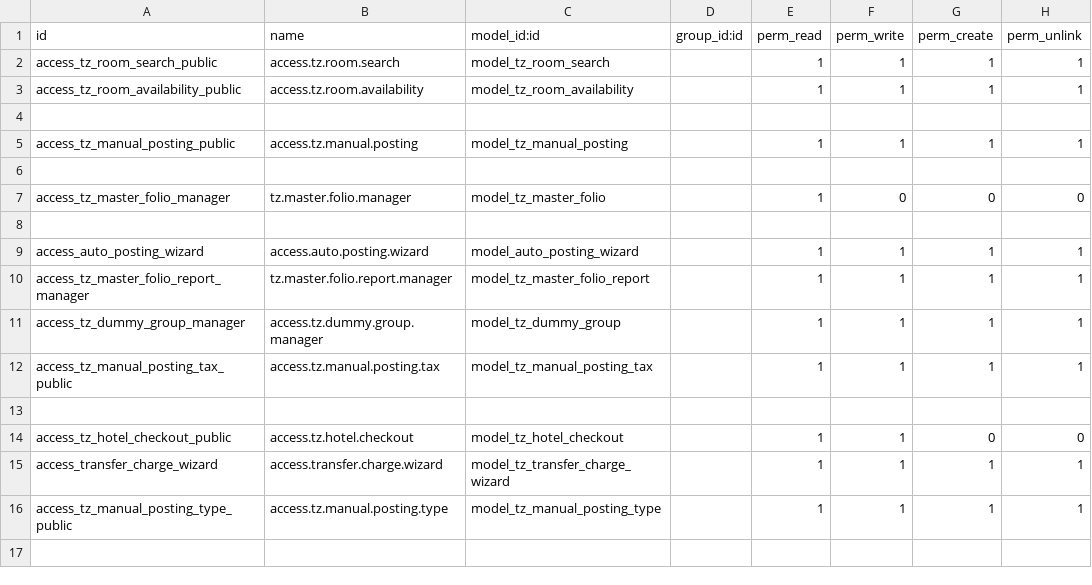
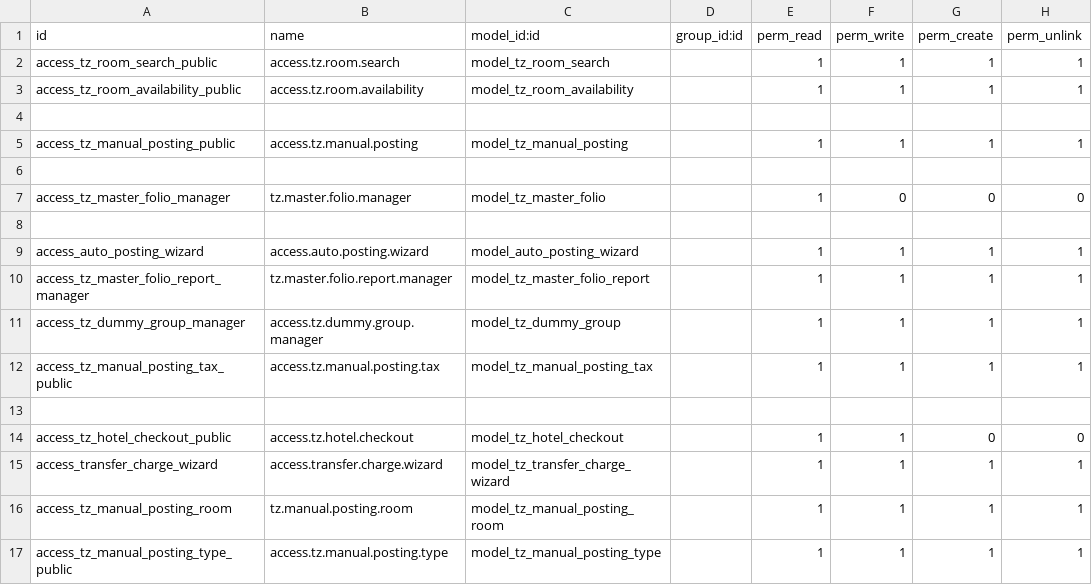
Before and after one commit to tazamunltd/hotel_accounts, a CSV file: custom_addons/tz_front_desk/security/ir.model.access.csv, drawn as a sheet.

Commit message:
fixed issues in posting type

```diff
--- a/custom_addons/tz_front_desk/security/ir.model.access.csv
+++ b/custom_addons/tz_front_desk/security/ir.model.access.csv
@@ -15,2 +15,3 @@ access_tz_hotel_checkout_public,access.tz.hotel.checkout,model_tz_hotel_checkout
 access_transfer_charge_wizard,access.transfer.charge.wizard,model_tz_transfer_charge_wizard,,1,1,1,1
+access_tz_manual_posting_room,tz.manual.posting.room,model_tz_manual_posting_room,,1,1,1,1
 access_tz_manual_posting_type_public,access.tz.manual.posting.type,model_tz_manual_posting_type,,1,1,1,1
```
Also changed, not shown: 5 other files.
